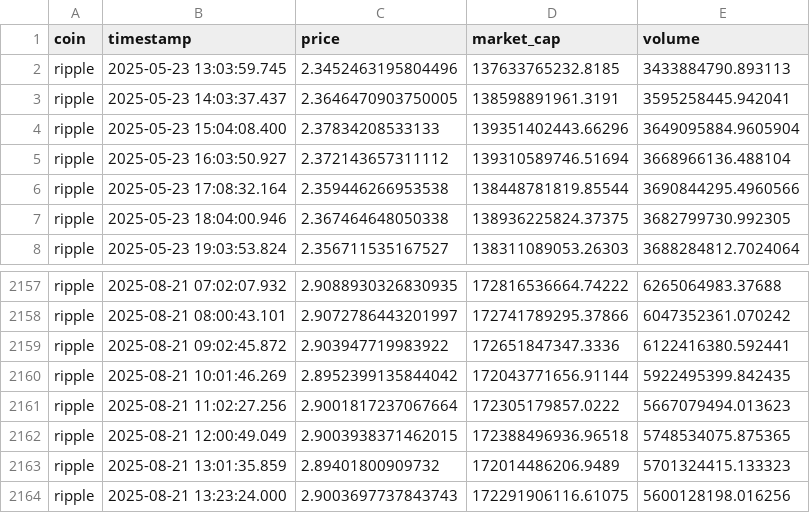
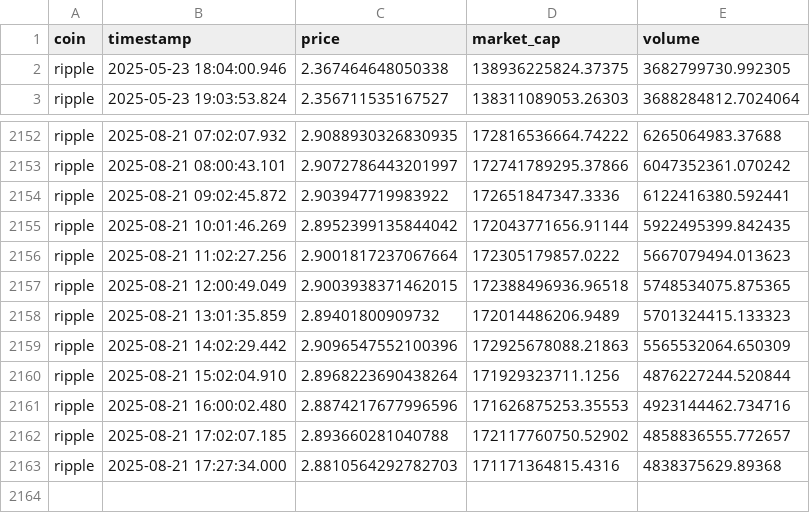
Before and after one commit to sree1hack/crypto_prediction, a CSV file: data/ripple.csv, drawn as a sheet; only a part is shown, gaps mark what is left out.

```diff
--- a/data/ripple.csv
+++ b/data/ripple.csv
@@ -1,7 +1,2 @@
 coin,timestamp,price,market_cap,volume
-ripple,2025-05-23 13:03:59.745,2.3452463195804496,137633765232.8185,3433884790.893113
-ripple,2025-05-23 14:03:37.437,2.3646470903750005,138598891961.3191,3595258445.942041
-ripple,2025-05-23 15:04:08.400,2.37834208533133,139351402443.66296,3649095884.9605904
-ripple,2025-05-23 16:03:50.927,2.372143657311112,139310589746.51694,3668966136.488104
-ripple,2025-05-23 17:08:32.164,2.359446266953538,138448781819.85544,3690844295.4960566
 ripple,2025-05-23 18:04:00.946,2.367464648050338,138936225824.37375,3682799730.992305
@@ -2163,2 +2158,6 @@ ripple,2025-08-21 12:00:49.049,2.9003938371462015,172388496936.96518,5748534075.
 ripple,2025-08-21 13:01:35.859,2.89401800909732,172014486206.9489,5701324415.133323
-ripple,2025-08-21 13:23:24.000,2.9003697737843743,172291906116.61075,5600128198.016256
+ripple,2025-08-21 14:02:29.442,2.9096547552100396,172925678088.21863,5565532064.650309
+ripple,2025-08-21 15:02:04.910,2.8968223690438264,171929323711.1256,4876227244.520844
+ripple,2025-08-21 16:00:02.480,2.8874217677996596,171626875253.35553,4923144462.734716
+ripple,2025-08-21 17:02:07.185,2.893660281040788,172117760750.52902,4858836555.772657
+ripple,2025-08-21 17:27:34.000,2.8810564292782703,171171364815.4316,4838375629.89368
```
Also changed, not shown: bitcoin.csv, data/daily/ethereum.csv, 39 other files.
